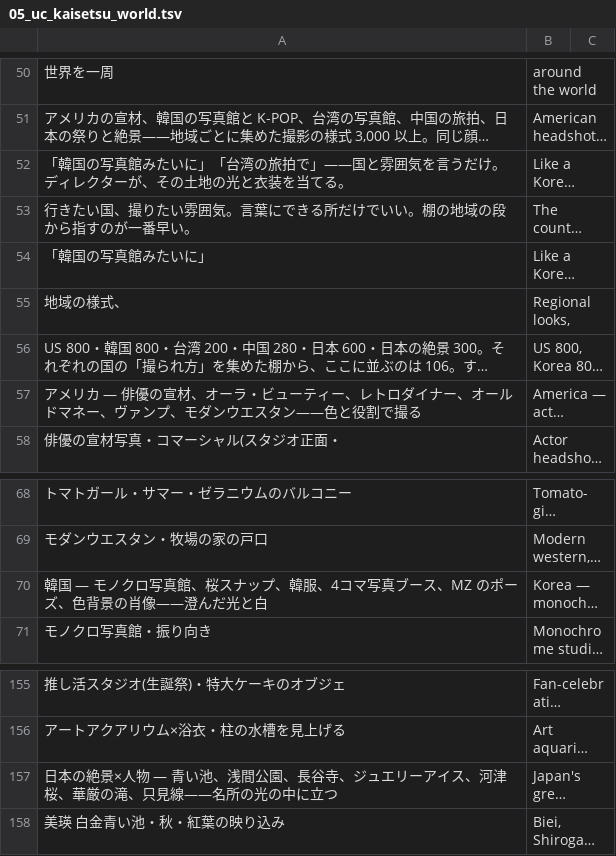
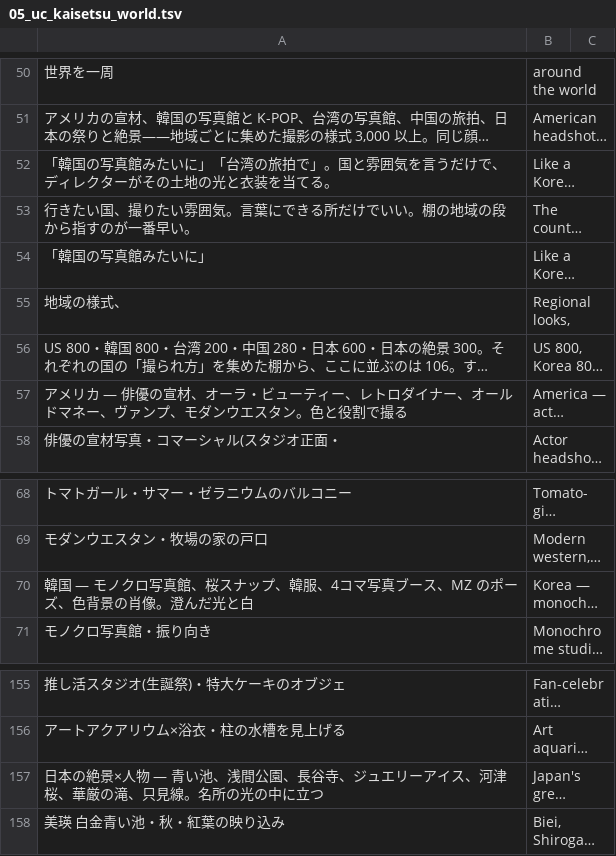
Before and after one commit to ethanjapan/mv-studio-site, a TSV file: data/i18n_en/05_uc_kaisetsu_world.tsv, drawn as a sheet; only a part is shown, gaps mark what is left out; long unchanged cells end in …; the diff names each change by its address in the sheet, - before the commit and + after, or states it on an @@ line.

```diff
--- a/data/i18n_en/05_uc_kaisetsu_world.tsv
+++ b/data/i18n_en/05_uc_kaisetsu_world.tsv
-A52: …旅拍で」——国と雰囲気を言うだけ。ディレクターが、その土地…
+A52: …旅拍で」。国と雰囲気を言うだけで、ディレクターがその土地…
-A57: …エスタン——色と役割…
+A57: …エスタン。色と役割…
-A70: …景の肖像——澄んだ光…
+A70: …景の肖像。澄んだ光…
-A157: …、只見線——名所の光…
+A157: …、只見線。名所の光…
```
Also changed, not shown: data/i18n_en/03_uc_bridal.tsv, 16 other files.
